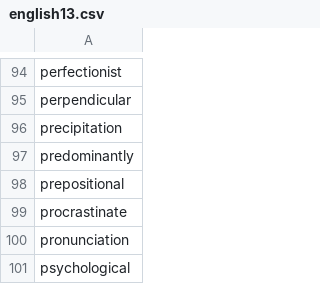
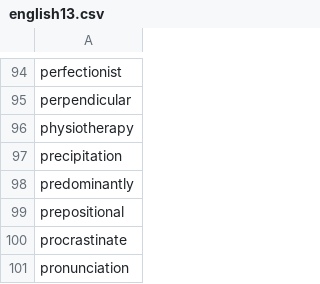
Before and after one commit to yhnnd/wordlab, a CSV file: Files/lang/en/english13.csv, drawn as a sheet; only a part is shown, gaps mark what is left out; the shorter side is filled out with more unchanged rows; the diff names each change by its address in the sheet, - before the commit and + after, or states it on an @@ line.

```diff
--- a/Files/lang/en/english13.csv
+++ b/Files/lang/en/english13.csv
+row 96: physiotherapy
```
Also changed, not shown: Files/lang/ch/chinese10.csv, Files/lang/ch/chinese13.csv, 1 other file.
